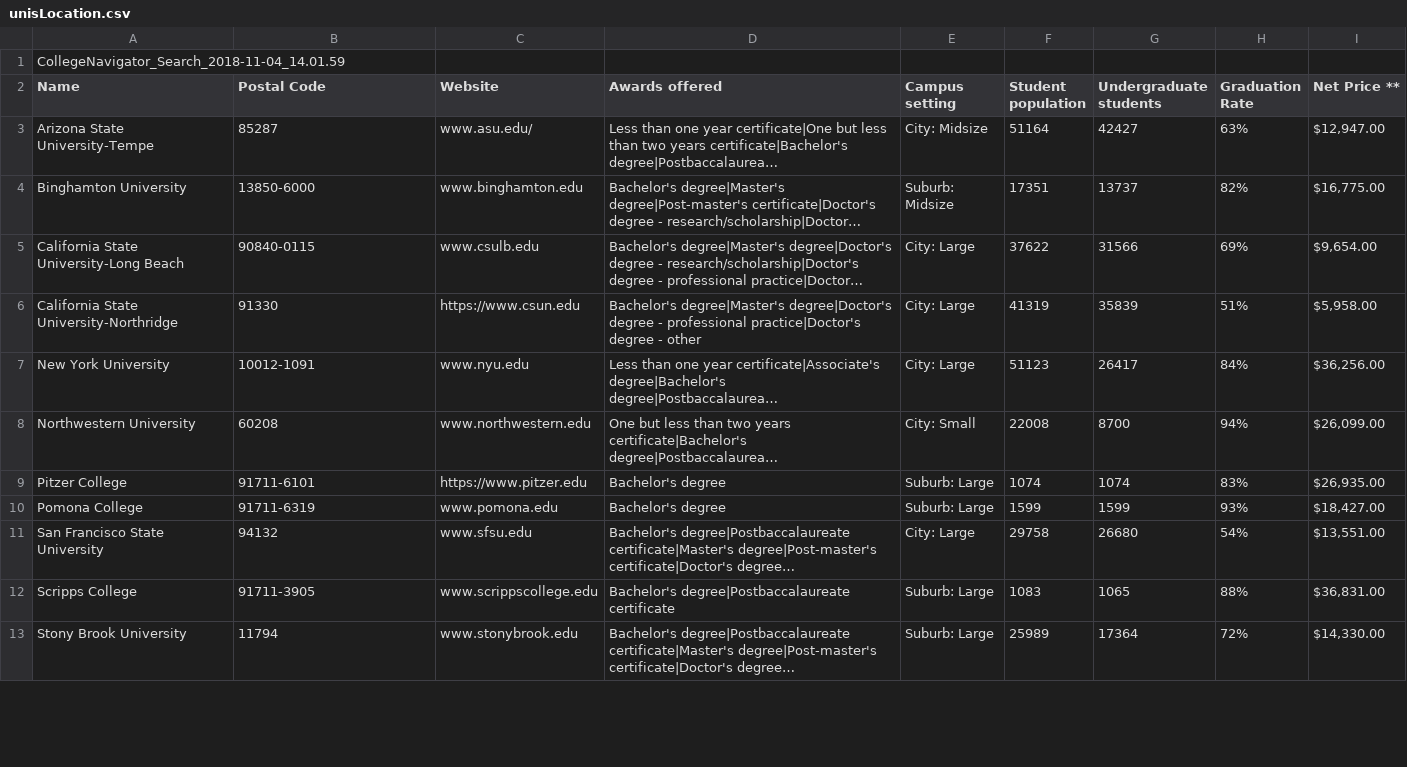
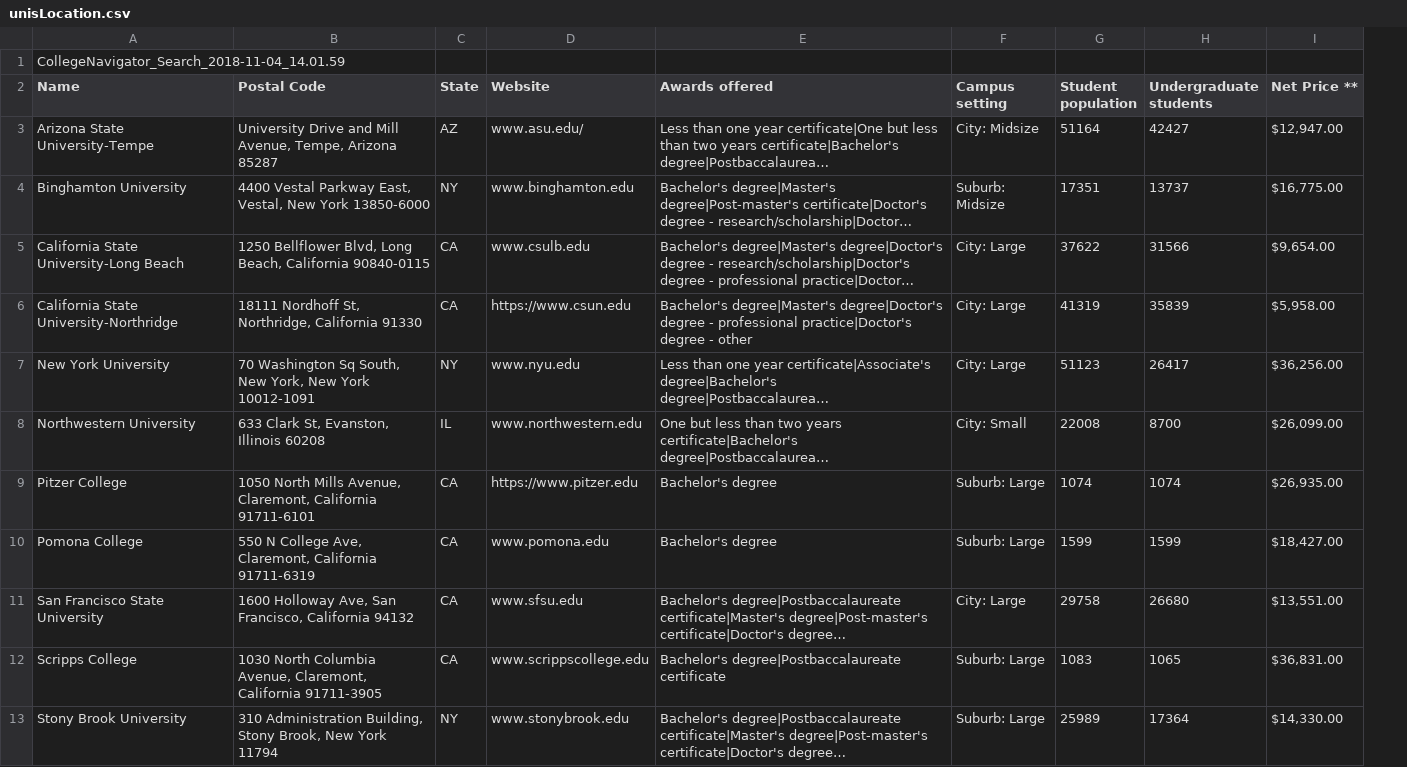
Before and after one commit to sivonne/487_project3, a CSV file: xml/unisLocation.csv, drawn as a sheet; only a part is shown; long unchanged cells end in …; removed rows and columns are numbered as before the commit, all else as after; the diff covers the shown part only; the diff names each change by its address in the sheet, - before the commit and + after, or states it on an @@ line.

```diff
--- a/xml/unisLocation.csv
+++ b/xml/unisLocation.csv
+column C (State), rows 3-13: AZ | NY | CA | CA | NY | IL | CA | CA | CA | CA | NY
-column H (Graduation Rate), rows 3-13: 63% | 82% | 69% | 51% | 84% | 94% | 83% | 93% | 54% | 88% | 72%
-B3 (Postal Code): 85287
+B3 (Postal Code): University Drive and Mill Avenue, Tempe, Arizona 85287
-B4 (Postal Code): 13850-6000
+B4 (Postal Code): 4400 Vestal Parkway East, Vestal, New York 13850-6000
-B5 (Postal Code): 90840-0115
+B5 (Postal Code): 1250 Bellflower Blvd, Long Beach, California 90840-0115
-B6 (Postal Code): 91330
+B6 (Postal Code): 18111 Nordhoff St, Northridge, California 91330
-B7 (Postal Code): 10012-1091
+B7 (Postal Code): 70 Washington Sq South, New York, New York 10012-1091
-B8 (Postal Code): 60208
+B8 (Postal Code): 633 Clark St, Evanston, Illinois 60208
-B9 (Postal Code): 91711-6101
+B9 (Postal Code): 1050 North Mills Avenue, Claremont, California 91711-6101
-B10 (Postal Code): 91711-6319
+B10 (Postal Code): 550 N College Ave, Claremont, California 91711-6319
-B11 (Postal Code): 94132
+B11 (Postal Code): 1600 Holloway Ave, San Francisco, California 94132
-B12 (Postal Code): 91711-3905
+B12 (Postal Code): 1030 North Columbia Avenue, Claremont, California 91711-3905
-B13 (Postal Code): 11794
+B13 (Postal Code): 310 Administration Building, Stony Brook, New York 11794
```
Also changed, not shown: 10 edited cells elsewhere in this file, 6 other files.
